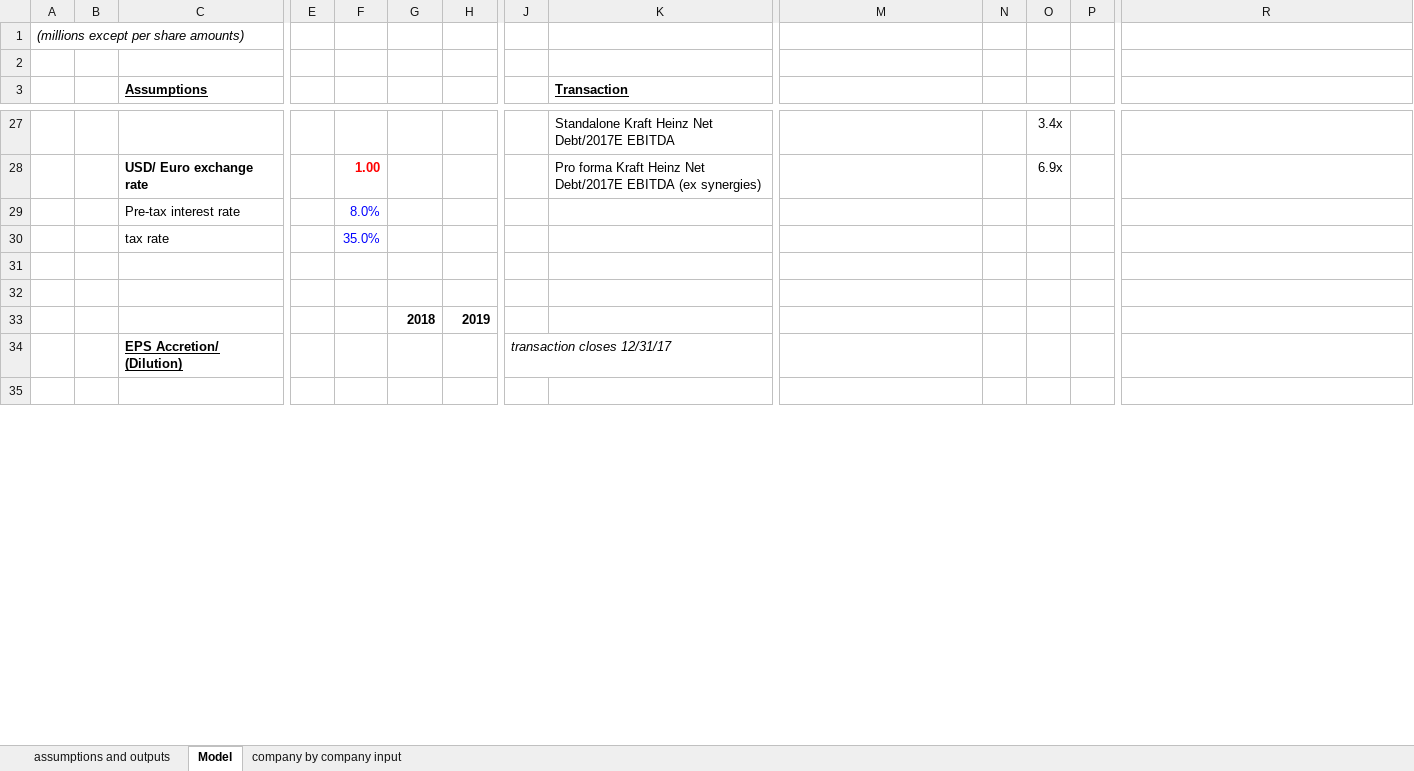
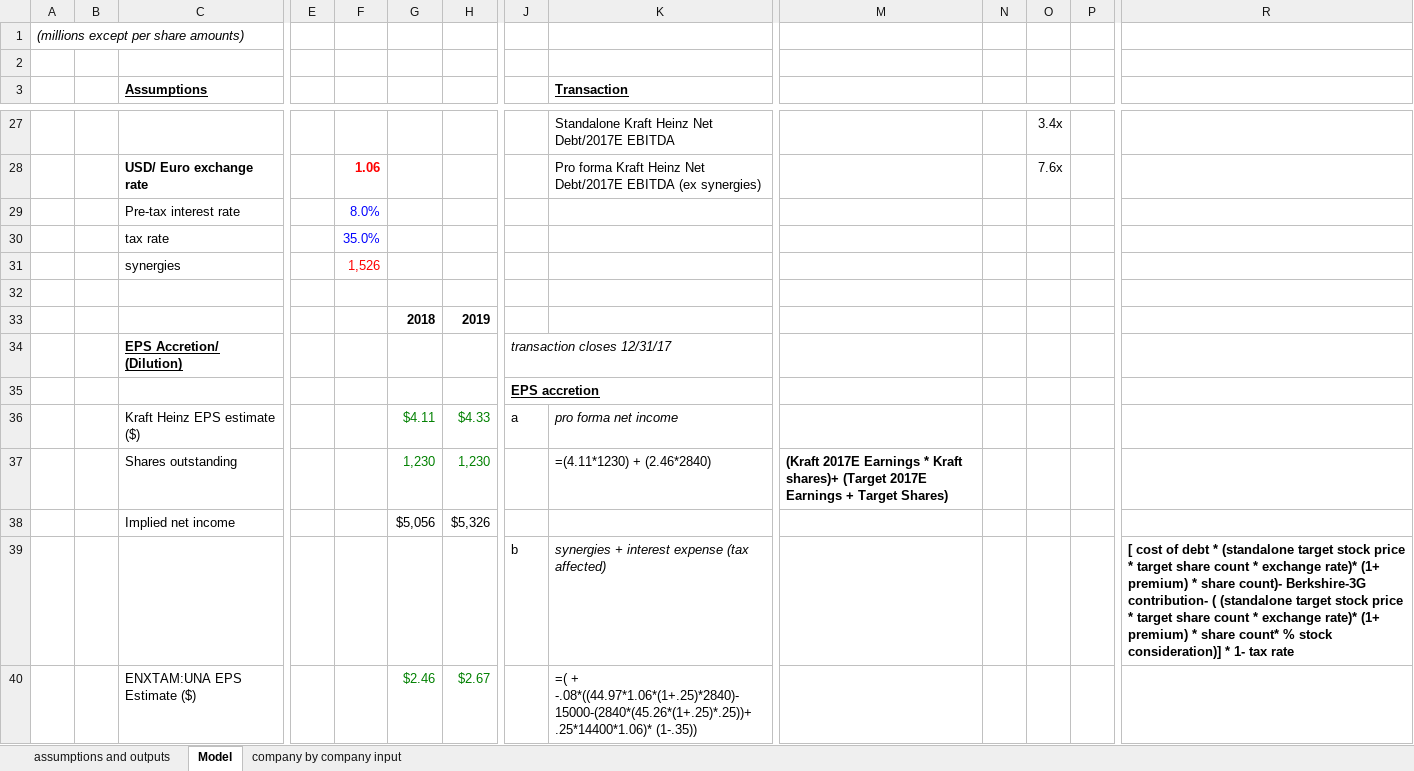
Before and after one commit to ft-interactive/kraft-heinz-merger, an Excel workbook: Unilever interactive revised VALUES.xlsx, sheet Model, drawn as a sheet; only a part is shown, gaps mark what is left out; the shorter side is filled out with more unchanged rows; values as stored, in another font and other column widths than the file's, no borders; rows hold the shown columns only; the diff covers the shown part only; the diff names each change by its address in the sheet, - before the commit and + after, or states it on an @@ line.

```diff
--- a/Unilever interactive revised VALUES.xlsx (sheet Model)
+++ b/Unilever interactive revised VALUES.xlsx (sheet Model)
-F28: 1.00
+F28: 1.06
-O28: 6.9x
+O28: 7.6x
-row 31: (empty)
+row 31:  |  | synergies |  | 1,526
+row 35:  |  |  |  |  |  |  | EPS accretion
+row 36:  |  | Kraft Heinz EPS estimate ($) |  |  | $4.11 | $4.33 | a | pro forma net income
+row 37:  |  | Shares outstanding |  |  | 1,230 | 1,230 |  | =(4.11*1230) + (2.46*2840) | (Kraft 2017E Earnings * Kraft shares)+ (Target 2017E Earnings + Target Shares)
+row 38:  |  | Implied net income |  |  | $5,056 | $5,326
+row 39:  |  |  |  |  |  |  | b | synergies + interest expense (tax affected) |  |  |  |  | [ cost of debt * (standalone target stock price * target share count * exchange rate)* (1+ premium) * share count)- Berkshire-3G contribution- ( (standalone target stock price * target share count * exchange rate)* (1+ premium) * share count* % stock consideration)] * 1- tax rate
+row 40:  |  | ENXTAM:UNA EPS Estimate ($) |  |  | $2.46 | $2.67 |  | =( + -.08*((44.97*1.06*(1+.25)*2840)-15000-(2840*(45.26*(1+.25)*.25))+ .25*14400*1.06)* (1-.35))
```
Also changed, not shown: 33 added rows, 31 removed rows, 2 moved rows and 24 edited cells elsewhere in this sheet, sheet assumptions and outputs, sheet company by company input, formulas that keep their value, charts or pictures.
